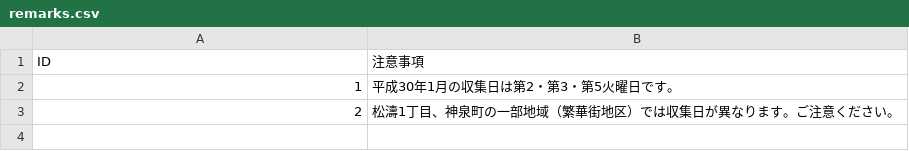
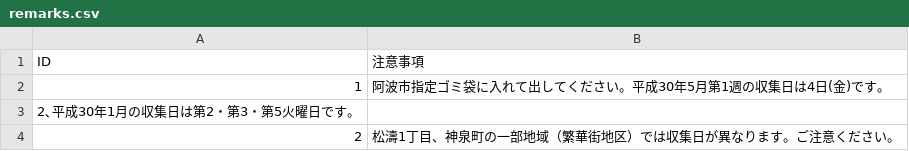
Before and after one commit to tokushima5374/awashi, a CSV file: data/remarks.csv, drawn as a sheet.

Commit message:
Update remarks.csv

```diff
--- a/data/remarks.csv
+++ b/data/remarks.csv
@@ -1,3 +1,4 @@
 ID,注意事項
-1,平成30年1月の収集日は第2・第3・第5火曜日です。
+1,阿波市指定ゴミ袋に入れて出してください。平成30年5月第1週の収集日は4日(金)です。
+2､平成30年1月の収集日は第2・第3・第5火曜日です。
 2,松濤1丁目、神泉町の一部地域（繁華街地区）では収集日が異なります。ご注意ください。
```
